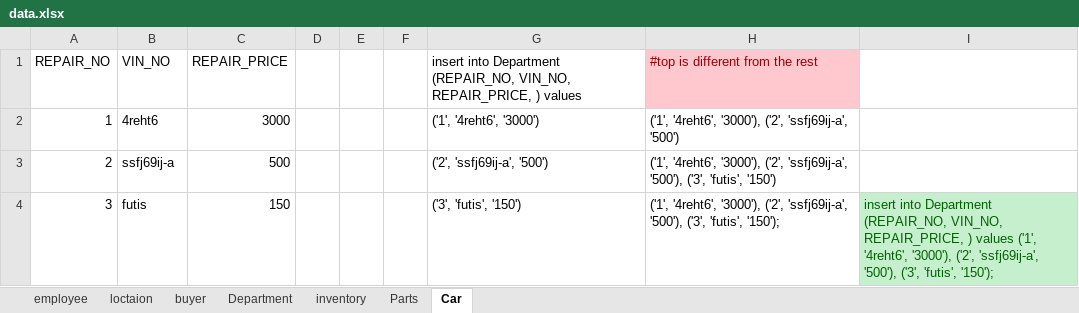
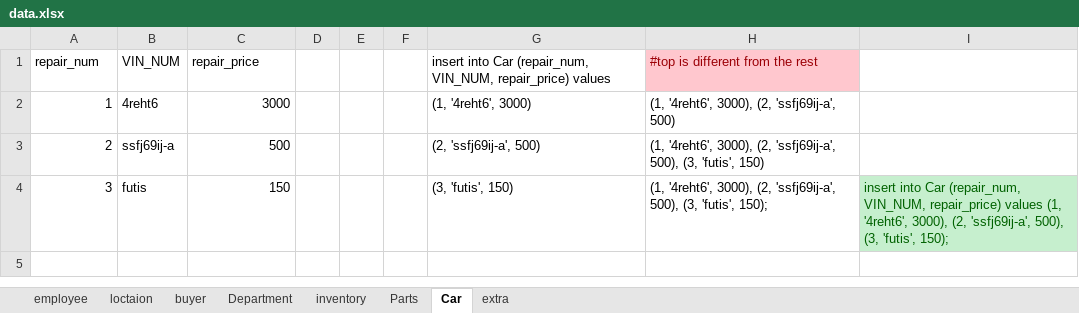
Before and after one commit to Zacherybignall/CSC_430_winter_19-20, an Excel workbook: data.xlsx, sheet Car, drawn as a sheet; values as stored, in another font and other column widths than the file's, no borders; removed rows and columns are numbered as before the commit, all else as after; the diff names each change by its address in the sheet, - before the commit and + after, or states it on an @@ line.

```diff
--- a/data.xlsx (sheet Car)
+++ b/data.xlsx (sheet Car)
+sheet tab: extra
-row 1: REPAIR_NO | VIN_NO | REPAIR_PRICE |  |  |  | insert into Department (REPAIR_NO, VIN_NO, REPAIR_PRICE, ) values | #top is different from the rest
+row 1: repair_num | VIN_NUM | repair_price |  |  |  | insert into Car (repair_num, VIN_NUM, repair_price) values | #top is different from the rest
-G2: ('1', '4reht6', '3000')
+G2: (1, '4reht6', 3000)
-H2: ('1', '4reht6', '3000'), ('2', 'ssfj69ij-a', '500')
+H2: (1, '4reht6', 3000), (2, 'ssfj69ij-a', 500)
-G3: ('2', 'ssfj69ij-a', '500')
+G3: (2, 'ssfj69ij-a', 500)
-H3: ('1', '4reht6', '3000'), ('2', 'ssfj69ij-a', '500'), ('3', 'futis', '150')
+H3: (1, '4reht6', 3000), (2, 'ssfj69ij-a', 500), (3, 'futis', 150)
-G4: ('3', 'futis', '150')
+G4: (3, 'futis', 150)
-H4: ('1', '4reht6', '3000'), ('2', 'ssfj69ij-a', '500'), ('3', 'futis', '150');
+H4: (1, '4reht6', 3000), (2, 'ssfj69ij-a', 500), (3, 'futis', 150);
-I4: insert into Department (REPAIR_NO, VIN_NO, REPAIR_PRICE, ) values ('1', '4reht6', '3000'), ('2', 'ssfj69ij-a', '500'), ('3', 'futis', '150');
+I4: insert into Car (repair_num, VIN_NUM, repair_price) values (1, '4reht6', 3000), (2, 'ssfj69ij-a', 500), (3, 'futis', 150);
```
Also changed, not shown: sheet Parts, sheet inventory, sheet employee, sheet loctaion, sheet buyer, sheet Department.
